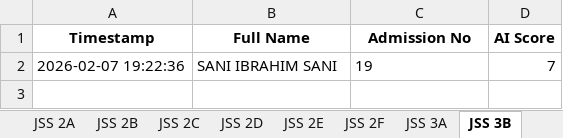
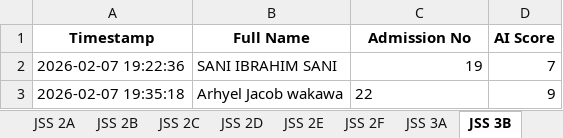
Before and after one commit to kobicdroid/ProjectSubmit, an Excel workbook: Project_Results.xlsx, sheet JSS 3B, drawn as a sheet; values as stored, in another font and other column widths than the file's, no borders; the diff names each change by its address in the sheet, - before the commit and + after, or states it on an @@ line.

```diff
--- a/Project_Results.xlsx (sheet JSS 3B)
+++ b/Project_Results.xlsx (sheet JSS 3B)
-C2 alignment: left
+C2 alignment: right
+row 3: 2026-02-07 19:35:18 | Arhyel Jacob wakawa | 22 | 9
```
Also changed, not shown: 2 other files.
